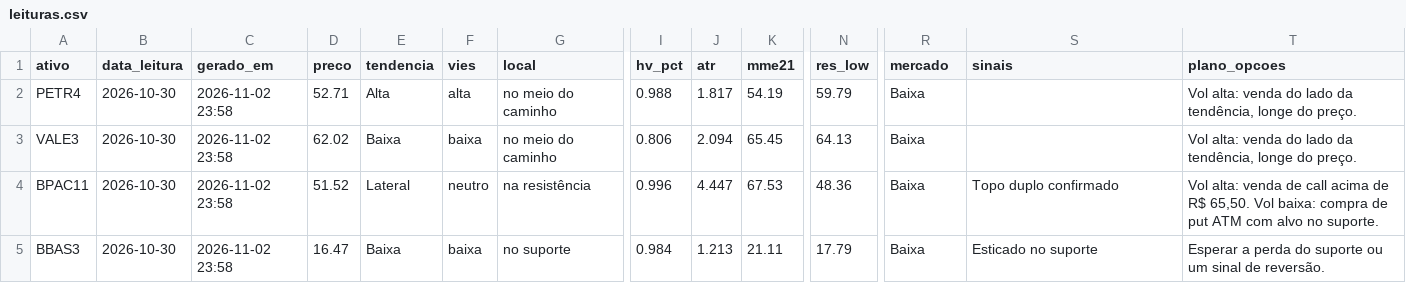
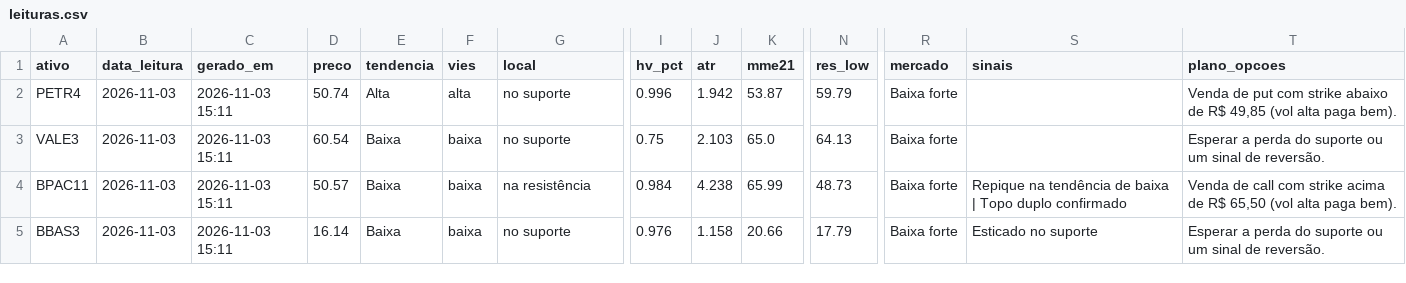
Before and after one commit to DCS1986/PAINEL-ARBITRAGEM, a CSV file: radar_tecnico/radar/leituras.csv, drawn as a sheet; only a part is shown, gaps mark what is left out; the diff covers the shown part only; the diff names each change by its address in the sheet, - before the commit and + after, or states it on an @@ line.

Commit message:
Radar: leituras 2026-11-03

```diff
--- a/radar_tecnico/radar/leituras.csv
+++ b/radar_tecnico/radar/leituras.csv
-B2:B5 (data_leitura): 2026-10-30
+B2:B5 (data_leitura): 2026-11-03
-C2:C5 (gerado_em): 2026-11-02 23:58
+C2:C5 (gerado_em): 2026-11-03 15:11
-D2 (preco): 52.71
+D2 (preco): 50.74
-G2:G3 (local): no meio do caminho
+G2:G3 (local): no suporte
-I2 (hv_pct): 0.988
+I2 (hv_pct): 0.996
-J2 (atr): 1.817
+J2 (atr): 1.942
-K2 (mme21): 54.19
+K2 (mme21): 53.87
-R2:R5 (mercado): Baixa
+R2:R5 (mercado): Baixa forte
-T2 (plano_opcoes): Vol alta: venda do lado da tendência, longe do preço.
+T2 (plano_opcoes): Venda de put com strike abaixo de R$ 49,85 (vol alta paga bem).
-D3 (preco): 62.02
+D3 (preco): 60.54
-I3 (hv_pct): 0.806
+I3 (hv_pct): 0.75
-J3 (atr): 2.094
+J3 (atr): 2.103
-K3 (mme21): 65.45
+K3 (mme21): 65.0
-T3 (plano_opcoes): Vol alta: venda do lado da tendência, longe do preço.
+T3 (plano_opcoes): Esperar a perda do suporte ou um sinal de reversão.
-D4 (preco): 51.52
+D4 (preco): 50.57
-E4 (tendencia): Lateral
+E4 (tendencia): Baixa
-F4 (vies): neutro
+F4 (vies): baixa
-I4 (hv_pct): 0.996
+I4 (hv_pct): 0.984
-J4 (atr): 4.447
+J4 (atr): 4.238
-K4 (mme21): 67.53
+K4 (mme21): 65.99
-N4 (res_low): 48.36
+N4 (res_low): 48.73
-S4 (sinais): Topo duplo confirmado
+S4 (sinais): Repique na tendência de baixa | Topo duplo confirmado
-T4 (plano_opcoes): Vol alta: venda de call acima de R$ 65,50. Vol baixa: compra de put ATM com alvo no suporte.
+T4 (plano_opcoes): Venda de call com strike acima de R$ 65,50 (vol alta paga bem).
-D5 (preco): 16.47
+D5 (preco): 16.14
-I5 (hv_pct): 0.984
+I5 (hv_pct): 0.976
-J5 (atr): 1.213
+J5 (atr): 1.158
-K5 (mme21): 21.11
+K5 (mme21): 20.66
```
Also changed, not shown: 110 edited cells elsewhere in this file, radar_tecnico/radar/sugestoes.csv.
